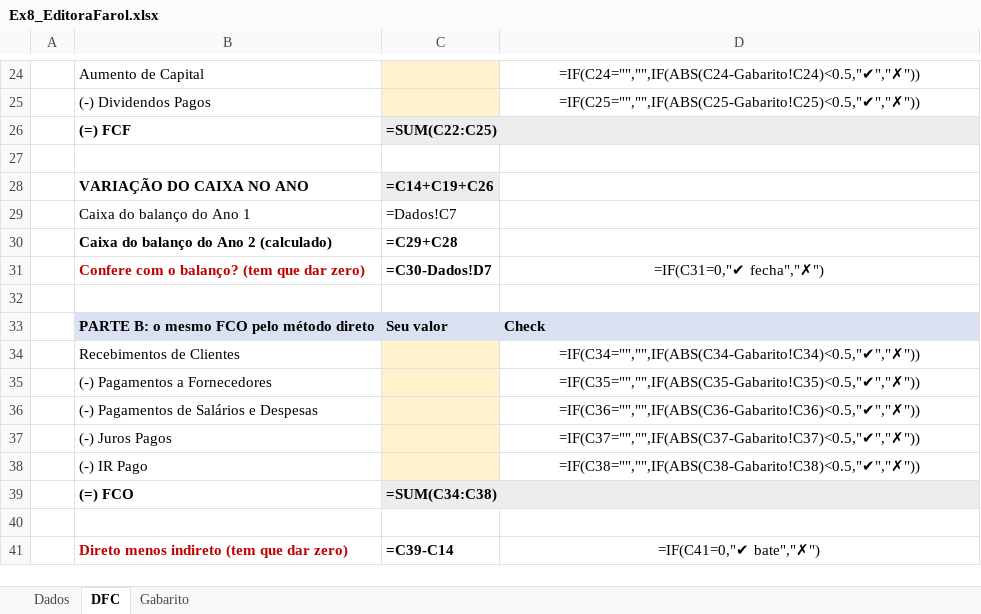
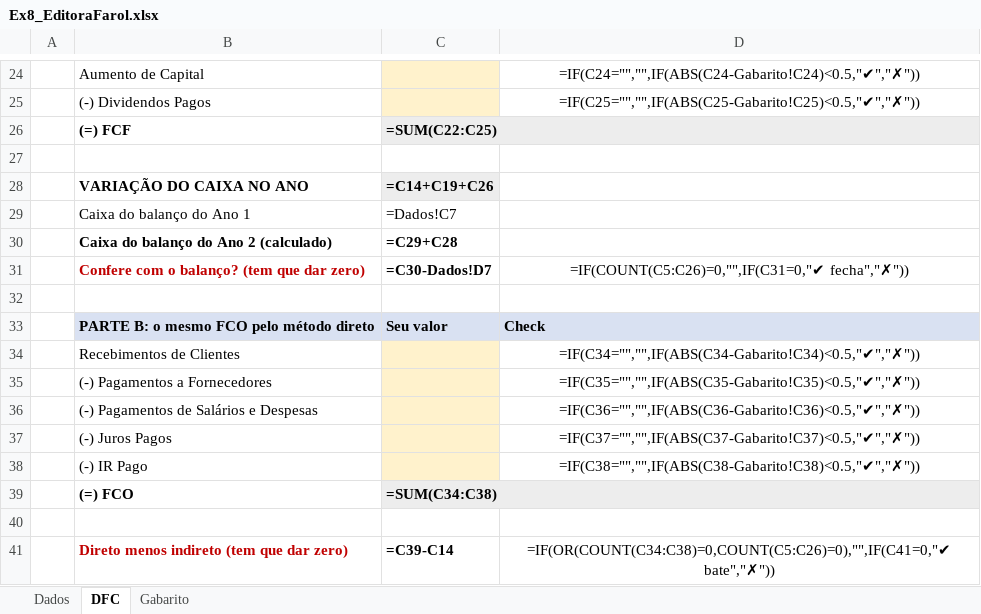
Before and after one commit to ArthurMalucelli/fgv-vault, an Excel workbook: ContabilidadeFinanceira/Treinos/Ex8_EditoraFarol.xlsx, sheet DFC, drawn as a sheet; only a part is shown, gaps mark what is left out; values as stored, in another font and other column widths than the file's, no borders; formulas without a stored value are shown as written; the diff names each change by its address in the sheet, - before the commit and + after, or states it on an @@ line.

```diff
--- a/ContabilidadeFinanceira/Treinos/Ex8_EditoraFarol.xlsx (sheet DFC)
+++ b/ContabilidadeFinanceira/Treinos/Ex8_EditoraFarol.xlsx (sheet DFC)
-D31: =IF(C31=0,"✔ fecha","✗")
+D31: =IF(COUNT(C5:C26)=0,"",IF(C31=0,"✔ fecha","✗"))
-D41: =IF(C41=0,"✔ bate","✗")
+D41: =IF(OR(COUNT(C34:C38)=0,COUNT(C5:C26)=0),"",IF(C41=0,"✔ bate","✗"))
```
Also changed, not shown: ContabilidadeFinanceira/Treinos/Ex6_MetalurgicaPilar.xlsx, ContabilidadeFinanceira/Treinos/Ex7_RotaSul.xlsx, 6 other files.
